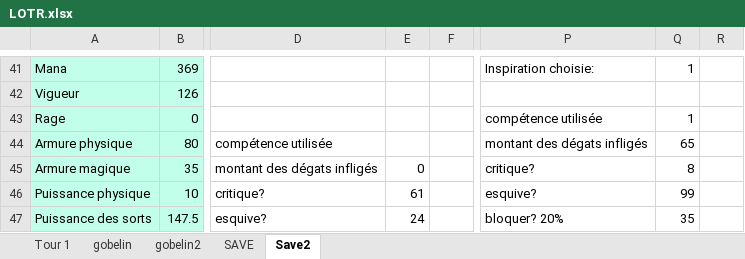
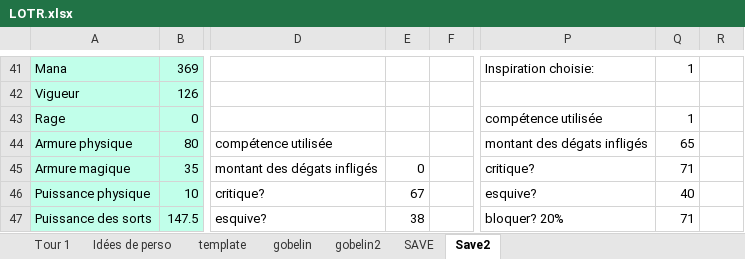
Before and after one commit to r0nd0ud0u/qt-rpg, an Excel workbook: docs/LOTR.xlsx, sheet Save2, drawn as a sheet; only a part is shown, gaps mark what is left out; values as stored, in another font and other column widths than the file's, no borders; conditional formats not drawn; the diff covers the shown part only; the diff names each change by its address in the sheet, - before the commit and + after, or states it on an @@ line.

```diff
--- a/docs/LOTR.xlsx (sheet Save2)
+++ b/docs/LOTR.xlsx (sheet Save2)
+sheet tab: Idées de perso
+sheet tab: template
-Q45: 8
+Q45: 71
-E46: 61
+E46: 67
-Q46: 99
+Q46: 40
-E47: 24
+E47: 38
-Q47: 35
+Q47: 71
```
Also changed, not shown: 19 edited cells elsewhere in this sheet, sheet Tour 1, sheet gobelin, sheet gobelin2, sheet SAVE, formulas that keep their value.
